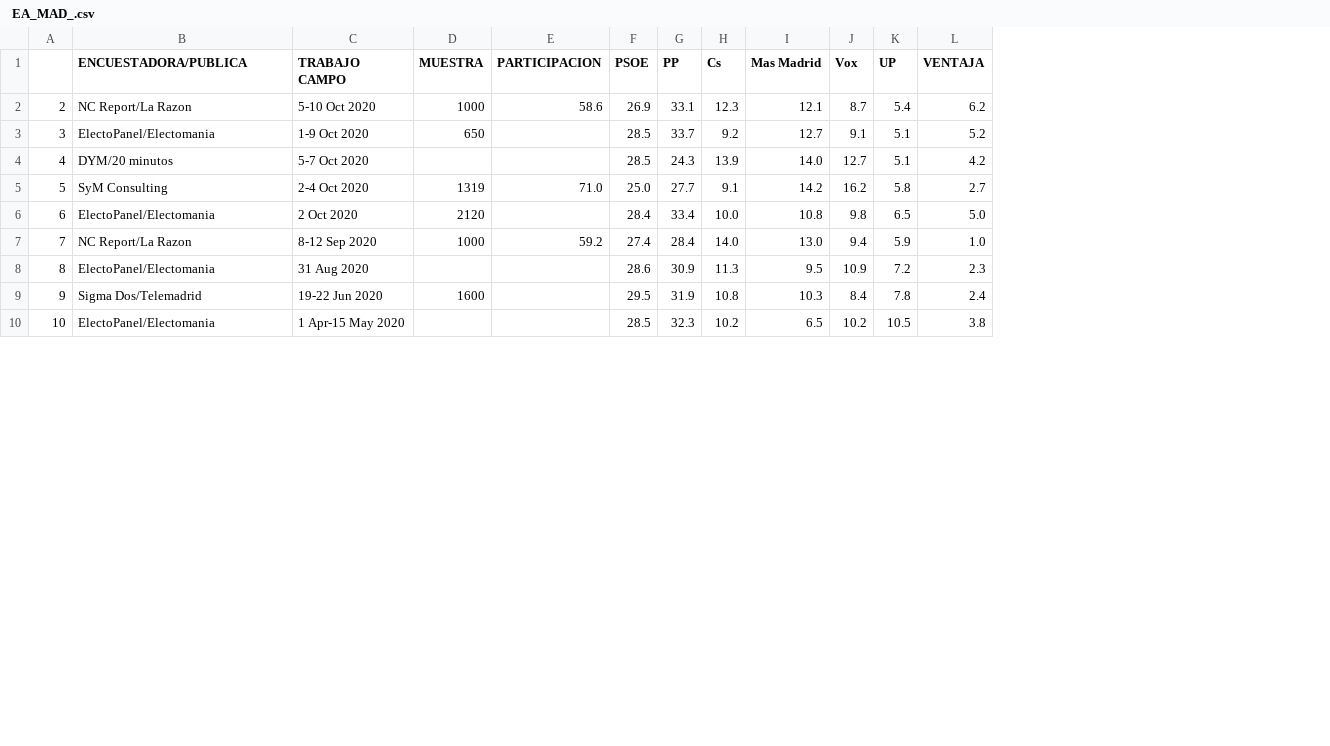
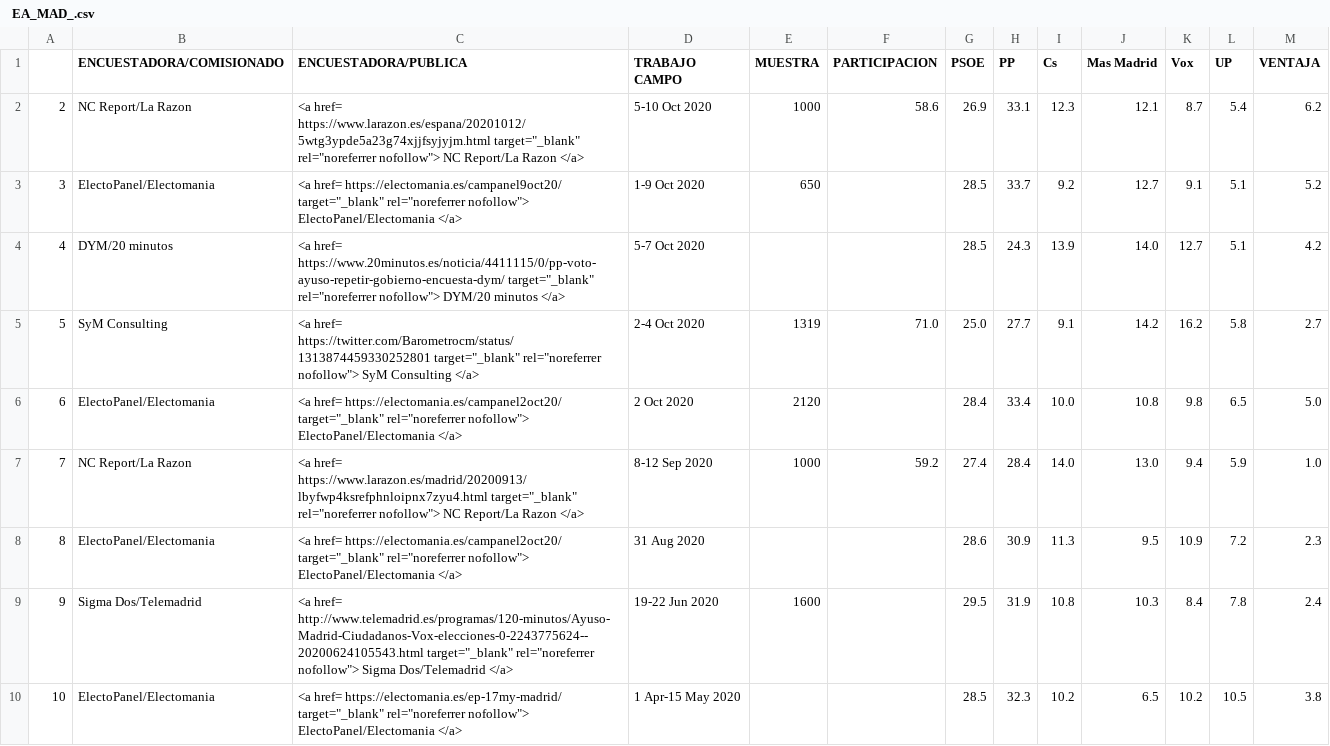
Before and after one commit to endikasatu/encuestas-elecciones-esp, a CSV file: encuestas/ EA_MAD_.csv, drawn as a sheet; only a part is shown; the diff names each change by its address in the sheet, - before the commit and + after, or states it on an @@ line.

Commit message:
Se añaden links a la publicación de la encuesta

```diff
--- a/encuestas/ EA_MAD_.csv
+++ b/encuestas/ EA_MAD_.csv
+column C (ENCUESTADORA/PUBLICA), rows 2-10: <a href= https://www.larazon.es/espana/20201012/5wtg3ypde5a23g74xjjfsyjyjm.html target="_blank" rel="noreferrer nofollow"> NC Report/La Razon </a> | <a href= https://electomania.es/campanel9oct20/ target="_blank" rel="noreferrer nofollow"> ElectoPanel/Electomania </a> | <a href= https://www.20minutos.es/noticia/4411115/0/pp-voto-ayuso-repetir-gobierno-encuesta-dym/ target="_blank" rel="noreferrer nofollow"> DYM/20 minutos </a> | <a href= https://twitter.com/Barometrocm/status/1313874459330252801 target="_blank" rel="noreferrer nofollow"> SyM Consulting </a> | <a href= https://electomania.es/campanel2oct20/ target="_blank" rel="noreferrer nofollow"> ElectoPanel/Electomania </a> | <a href= https://www.larazon.es/madrid/20200913/lbyfwp4ksrefphnloipnx7zyu4.html target="_blank" rel="noreferrer nofollow"> NC Report/La Razon </a> | <a href= https://electomania.es/campanel2oct20/ target="_blank" rel="noreferrer nofollow"> ElectoPanel/Electomania </a> | <a href= http://www.telemadrid.es/programas/120-minutos/Ayuso-Madrid-Ciudadanos-Vox-elecciones-0-2243775624--20200624105543.html target="_blank" rel="noreferrer nofollow"> Sigma Dos/Telemadrid </a> | <a href= https://electomania.es/ep-17my-madrid/ target="_blank" rel="noreferrer nofollow"> ElectoPanel/Electomania </a>
-B1: ENCUESTADORA/PUBLICA
+B1: ENCUESTADORA/COMISIONADO
```
Also changed, not shown: encuestas/ EA_AND_.csv, encuestas/ EA_CLM_.csv, 24 other files.
